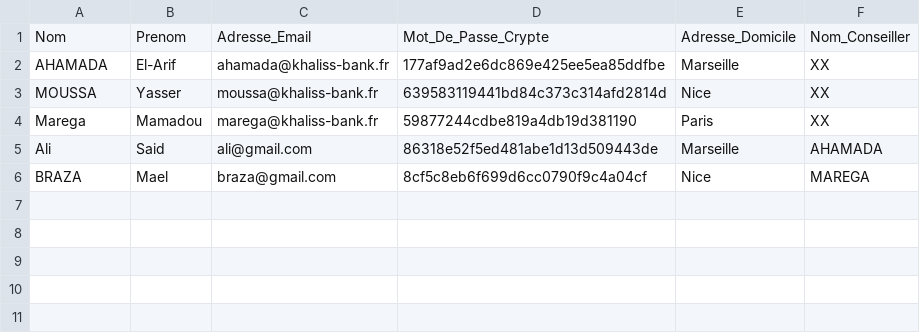
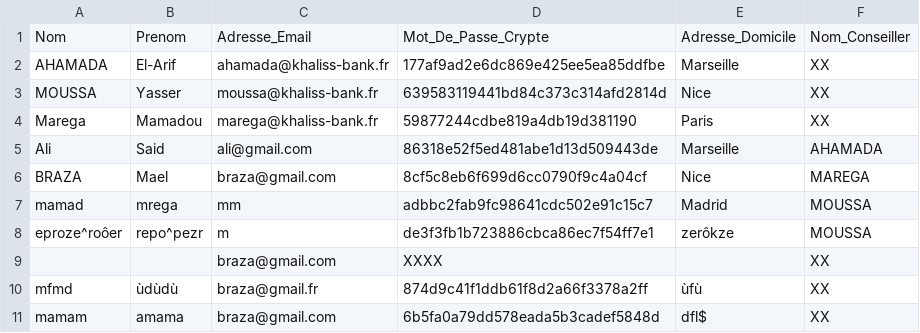
Before and after one commit to yasserm13/khaliss_bank_project, a CSV file: src/khaliss_bank_project/fichiers/listeBanquiersClients.csv, drawn as a sheet; the diff names each change by its address in the sheet, - before the commit and + after, or states it on an @@ line.

Commit message:
Avancement Client Serveur

```diff
--- a/src/khaliss_bank_project/fichiers/listeBanquiersClients.csv
+++ b/src/khaliss_bank_project/fichiers/listeBanquiersClients.csv
+row 7: mamad | mrega | mm | adbbc2fab9fc98641cdc502e91c15c7 | Madrid | MOUSSA
+row 8: eproze^roôer | repo^pezr | m | de3f3fb1b723886cbca86ec7f54ff7e1 | zerôkze | MOUSSA
+row 9:  |  | braza@gmail.com | XXXX |  | XX
+row 10: mfmd | ùdùdù | braza@gmail.fr | 874d9c41f1ddb61f8d2a66f3378a2ff | ùfù | XX
+row 11: mamam | amama | braza@gmail.com | 6b5fa0a79dd578eada5b3cadef5848d | dfl$ | XX
```
Also changed, not shown: src/khaliss_bank_project/fichiers/listeComptes.csv, 7 other files.
